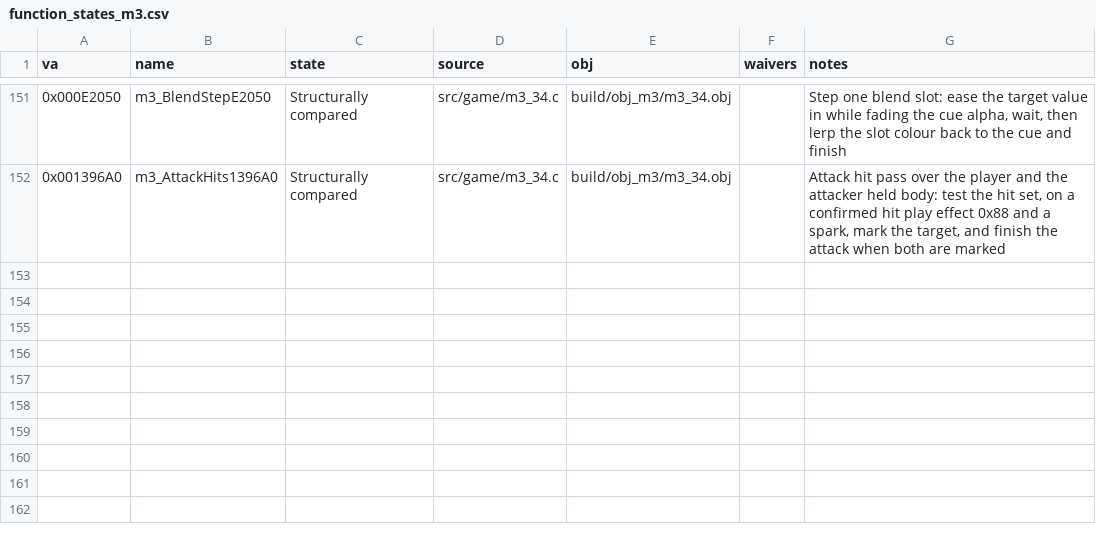
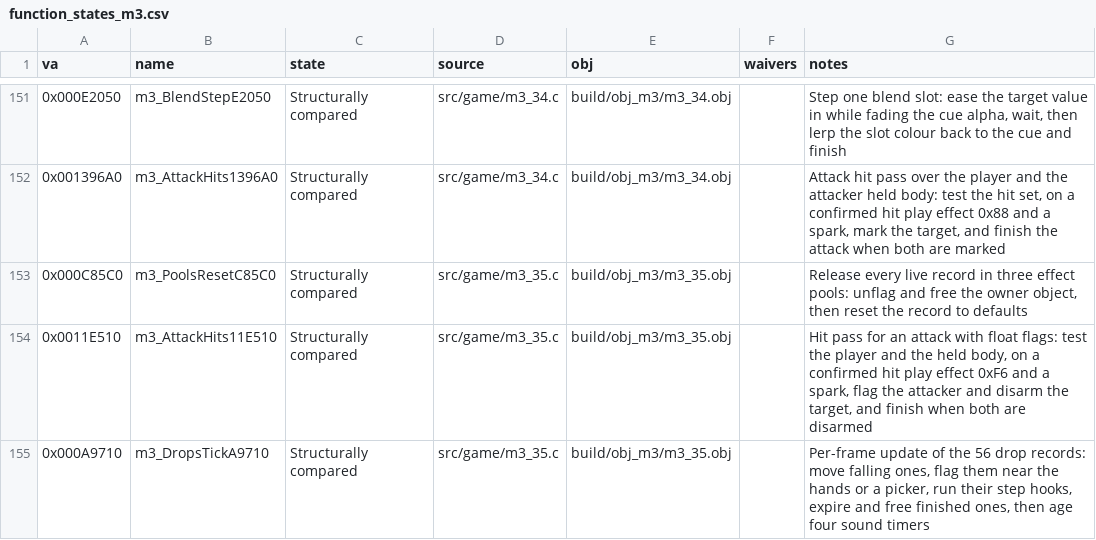
Before and after one commit to Pallypots/Project-Soul-Robber, a CSV file: config/function_states_m3.csv, drawn as a sheet; only a part is shown, gaps mark what is left out; the diff names each change by its address in the sheet, - before the commit and + after, or states it on an @@ line.

```diff
--- a/config/function_states_m3.csv
+++ b/config/function_states_m3.csv
+row 153: 0x000C85C0 | m3_PoolsResetC85C0 | Structurally compared | src/game/m3_35.c | build/obj_m3/m3_35.obj |  | Release every live record in three effect pools: unflag and free the owner object, then reset the record to defaults
+row 154: 0x0011E510 | m3_AttackHits11E510 | Structurally compared | src/game/m3_35.c | build/obj_m3/m3_35.obj |  | Hit pass for an attack with float flags: test the player and the held body, on a confirmed hit play effect 0xF6 and a spark, flag the attacker and disarm the target, and finish when both are disarmed
+row 155: 0x000A9710 | m3_DropsTickA9710 | Structurally compared | src/game/m3_35.c | build/obj_m3/m3_35.obj |  | Per-frame update of the 56 drop records: move falling ones, flag them near the hands or a picker, run their step hooks, expire and free finished ones, then age four sound timers
```
Also changed, not shown: config/symbols_m3.csv, 6 other files.
